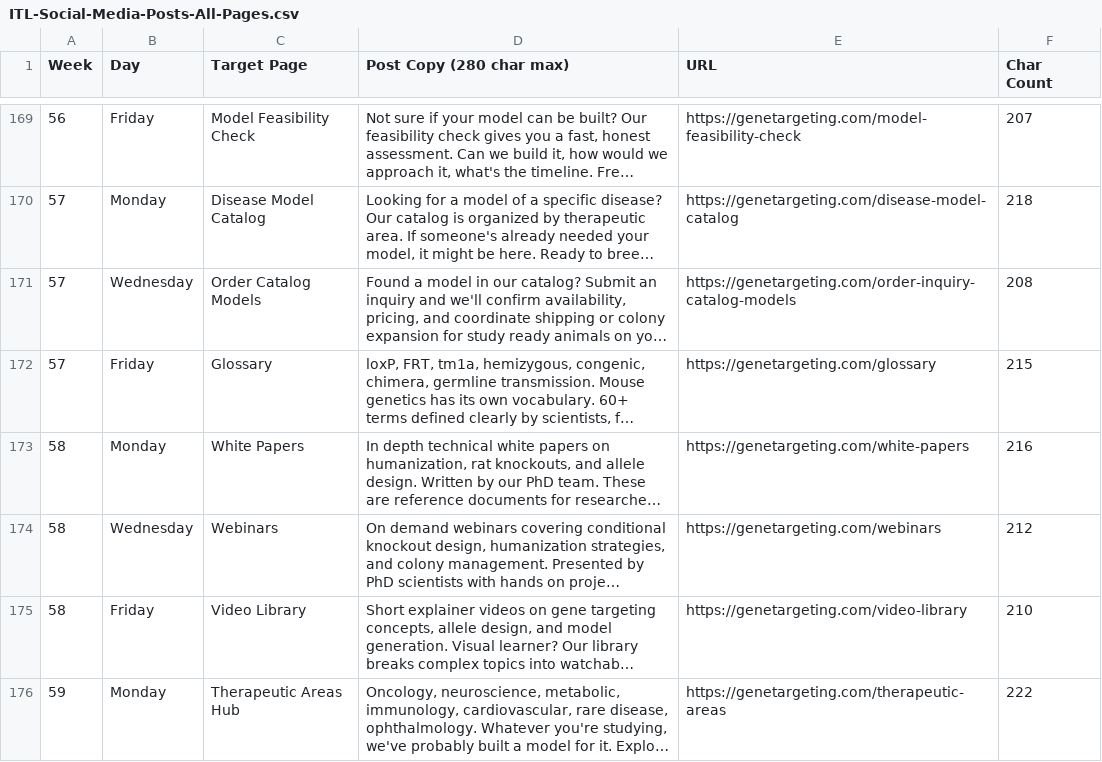
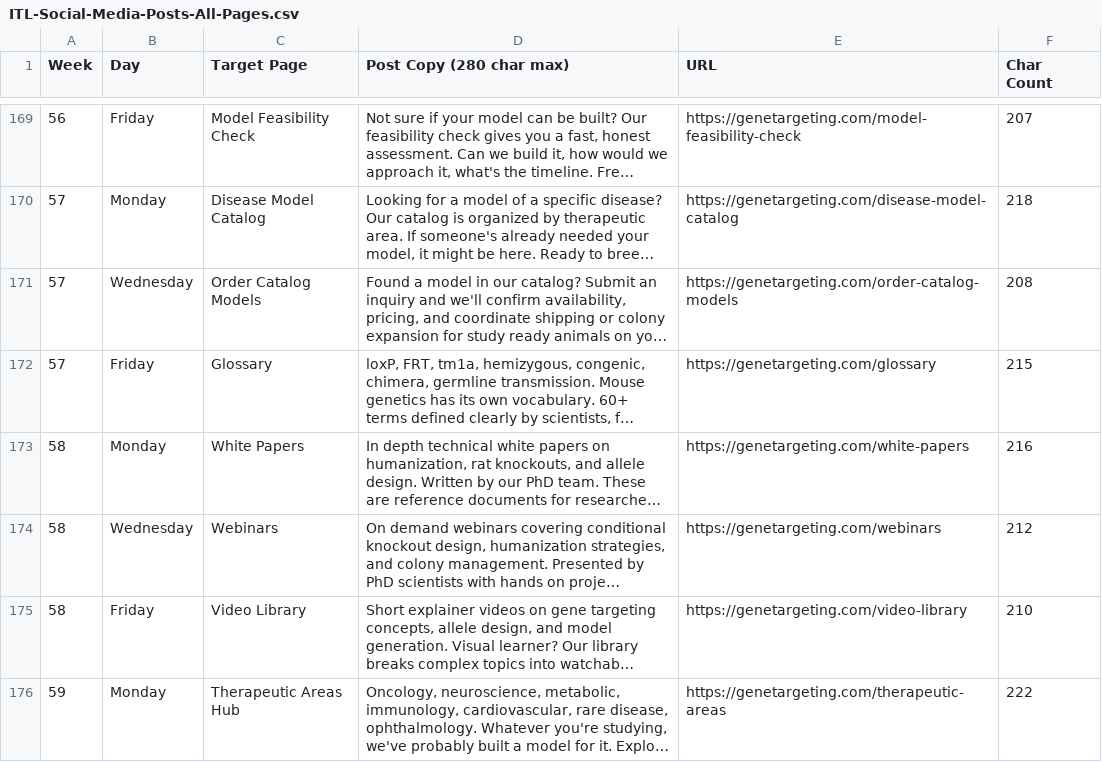
Before and after one commit to rocket-creative/ITL_FINAL, a CSV file: public/data/ITL-Social-Media-Posts-All-Pages.csv, drawn as a sheet; only a part is shown, gaps mark what is left out; long unchanged cells end in …; the diff names each change by its address in the sheet, - before the commit and + after, or states it on an @@ line.

```diff
--- a/public/data/ITL-Social-Media-Posts-All-Pages.csv
+++ b/public/data/ITL-Social-Media-Posts-All-Pages.csv
-E171 (URL): https://genetargeting.com/order-inquiry-catalog-models
+E171 (URL): https://genetargeting.com/order-catalog-models
```
Also changed, not shown: exports/ads-metadata-export.csv, 18 other files.
